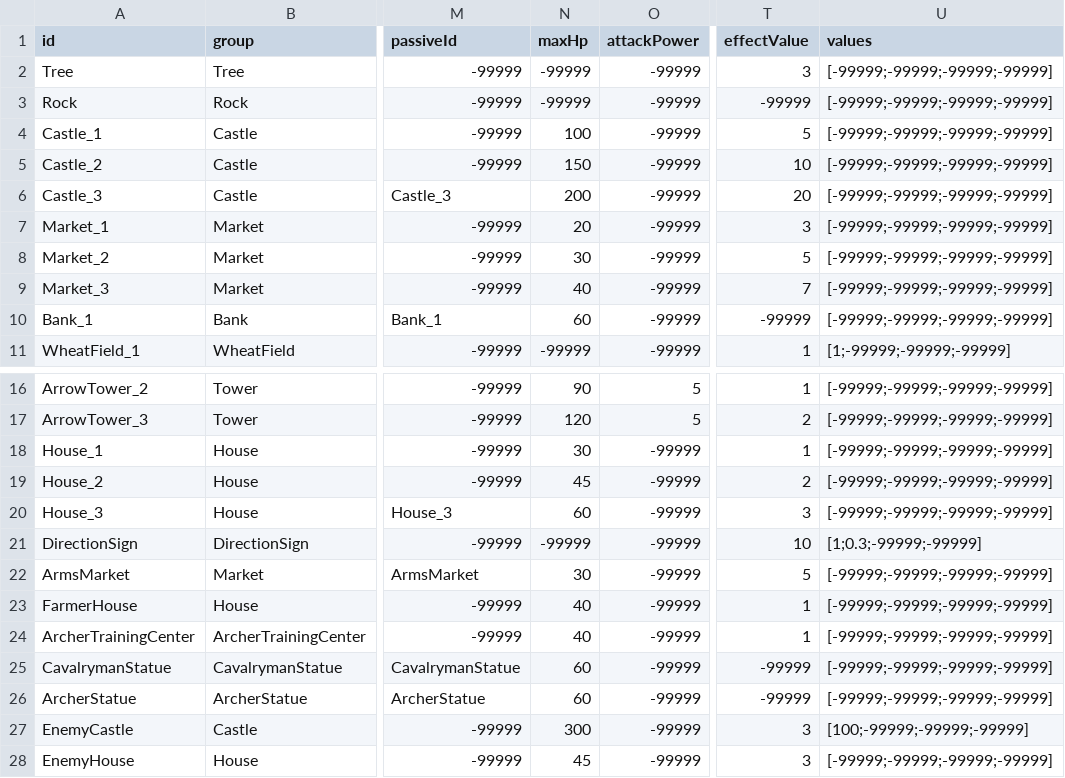
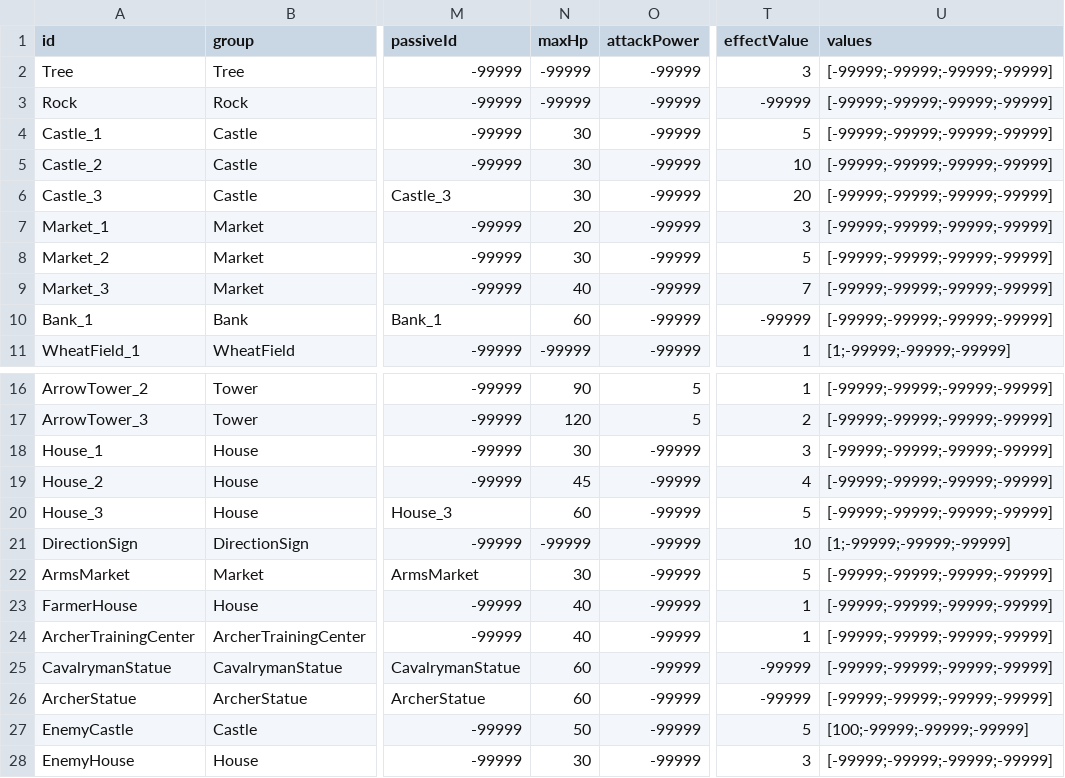
Before and after one commit to AlohaFactory-Dev/PinballVillage_V2, a CSV file: Assets/Coconut/Configs/Tables/Building.csv, drawn as a sheet; only a part is shown, gaps mark what is left out; the diff names each change by its address in the sheet, - before the commit and + after, or states it on an @@ line.

```diff
--- a/Assets/Coconut/Configs/Tables/Building.csv
+++ b/Assets/Coconut/Configs/Tables/Building.csv
-N4 (maxHp): 100
+N4 (maxHp): 30
-N5 (maxHp): 150
+N5 (maxHp): 30
-N6 (maxHp): 200
+N6 (maxHp): 30
-T18 (effectValue): 1
+T18 (effectValue): 3
-T19 (effectValue): 2
+T19 (effectValue): 4
-T20 (effectValue): 3
+T20 (effectValue): 5
-U21 (values): [1;0.3;-99999;-99999]
+U21 (values): [1;-99999;-99999;-99999]
-N27 (maxHp): 300
+N27 (maxHp): 50
-T27 (effectValue): 3
+T27 (effectValue): 5
-N28 (maxHp): 45
+N28 (maxHp): 30
```
Also changed, not shown: Assets/Coconut/Configs/Tables/Etc.csv, Assets/Coconut/Configs/Tables/Villager.csv, 5 other files.
